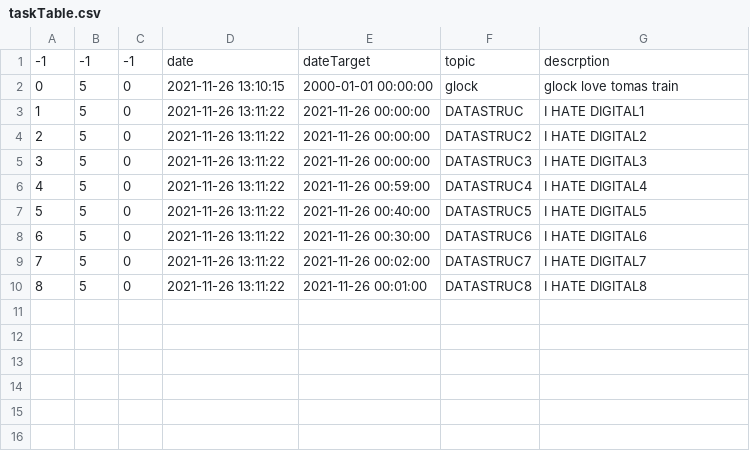
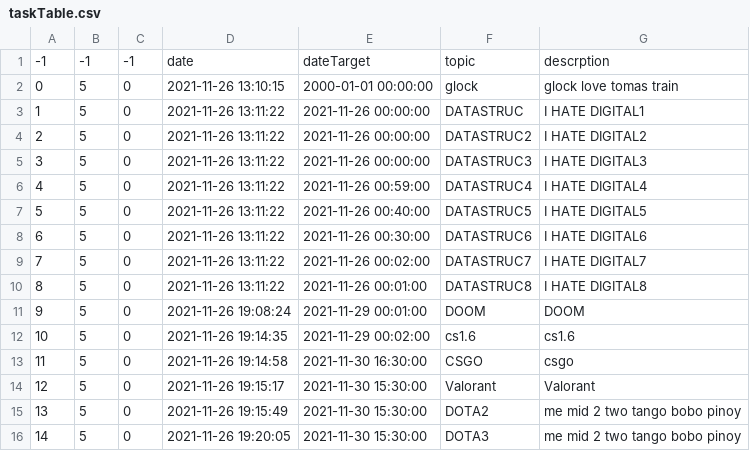
Before and after one commit to The-name-FPGN-is-already-taken/NoteMe, a CSV file: taskTable.csv, drawn as a sheet; the diff names each change by its address in the sheet, - before the commit and + after, or states it on an @@ line.

```diff
--- a/taskTable.csv
+++ b/taskTable.csv
+row 11: 9 | 5 | 0 | 2021-11-26 19:08:24 | 2021-11-29 00:01:00 | DOOM | DOOM
+row 12: 10 | 5 | 0 | 2021-11-26 19:14:35 | 2021-11-29 00:02:00 | cs1.6 | cs1.6
+row 13: 11 | 5 | 0 | 2021-11-26 19:14:58 | 2021-11-30 16:30:00 | CSGO | csgo
+row 14: 12 | 5 | 0 | 2021-11-26 19:15:17 | 2021-11-30 15:30:00 | Valorant | Valorant
+row 15: 13 | 5 | 0 | 2021-11-26 19:15:49 | 2021-11-30 15:30:00 | DOTA2 | me mid 2 two tango bobo pinoy
+row 16: 14 | 5 | 0 | 2021-11-26 19:20:05 | 2021-11-30 15:30:00 | DOTA3 | me mid 2 two tango bobo pinoy
```
Also changed, not shown: 2 other files.
